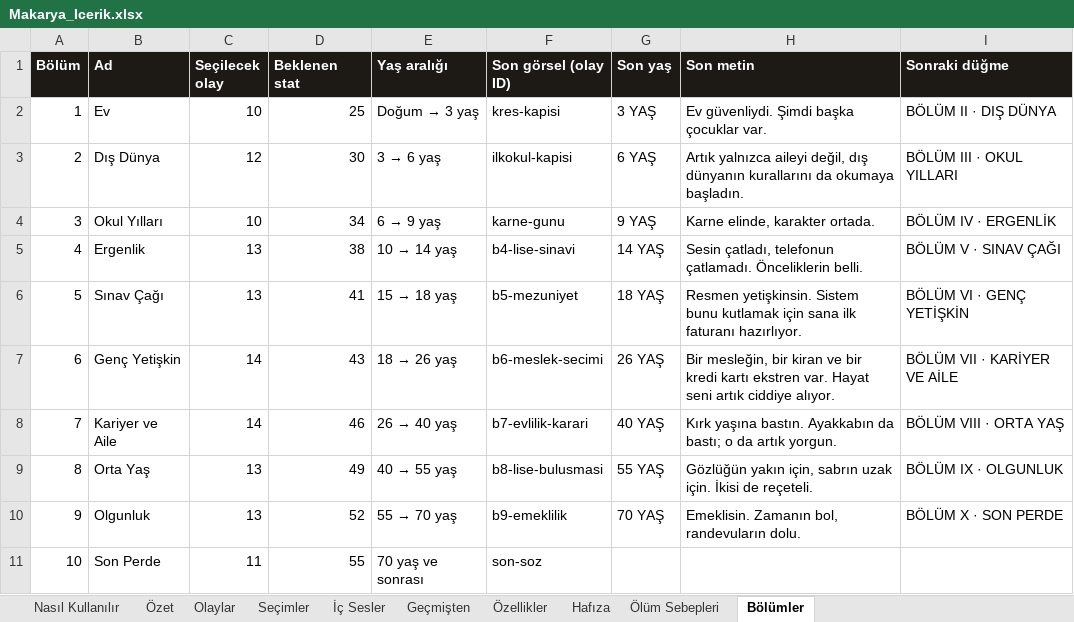
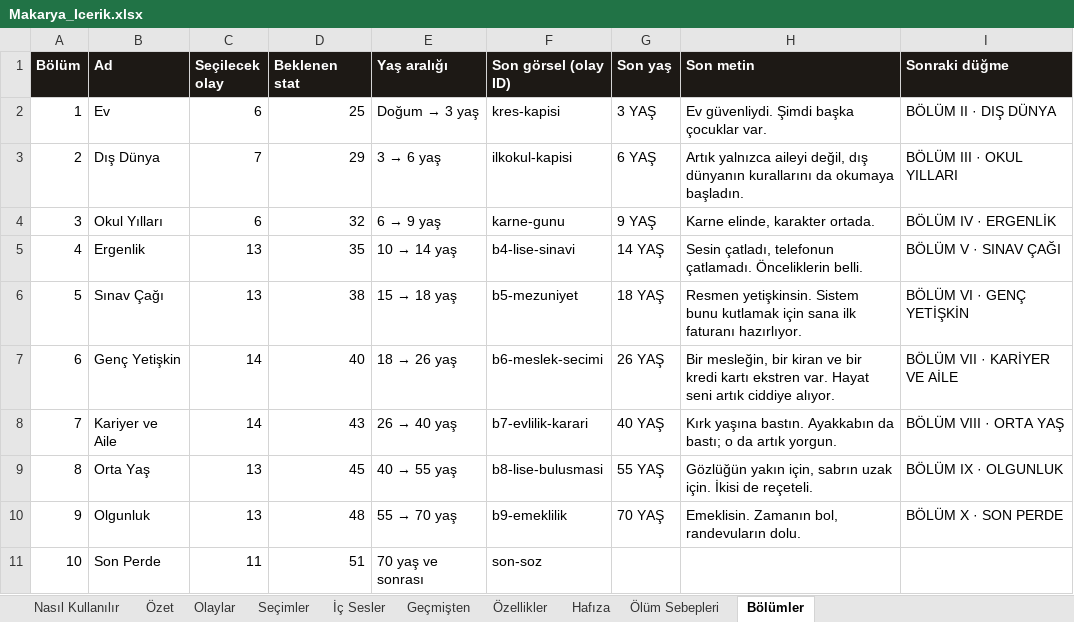
Before and after one commit to Dygrogrand/Makarya, an Excel workbook: Makarya_Icerik.xlsx, sheet Bölümler, drawn as a sheet; values as stored, in another font and other column widths than the file's, no borders; the diff names each change by its address in the sheet, - before the commit and + after, or states it on an @@ line.

```diff
--- a/Makarya_Icerik.xlsx (sheet Bölümler)
+++ b/Makarya_Icerik.xlsx (sheet Bölümler)
-C2 (Seçilecek olay): 10
+C2 (Seçilecek olay): 6
-C3 (Seçilecek olay): 12
+C3 (Seçilecek olay): 7
-D3 (Beklenen stat): 30
+D3 (Beklenen stat): 29
-C4 (Seçilecek olay): 10
+C4 (Seçilecek olay): 6
-D4 (Beklenen stat): 34
+D4 (Beklenen stat): 32
-D5 (Beklenen stat): 38
+D5 (Beklenen stat): 35
-D6 (Beklenen stat): 41
+D6 (Beklenen stat): 38
-D7 (Beklenen stat): 43
+D7 (Beklenen stat): 40
-D8 (Beklenen stat): 46
+D8 (Beklenen stat): 43
-D9 (Beklenen stat): 49
+D9 (Beklenen stat): 45
-D10 (Beklenen stat): 52
+D10 (Beklenen stat): 48
-D11 (Beklenen stat): 55
+D11 (Beklenen stat): 51
```
Also changed, not shown: sheet Hafıza, 4 other files.
